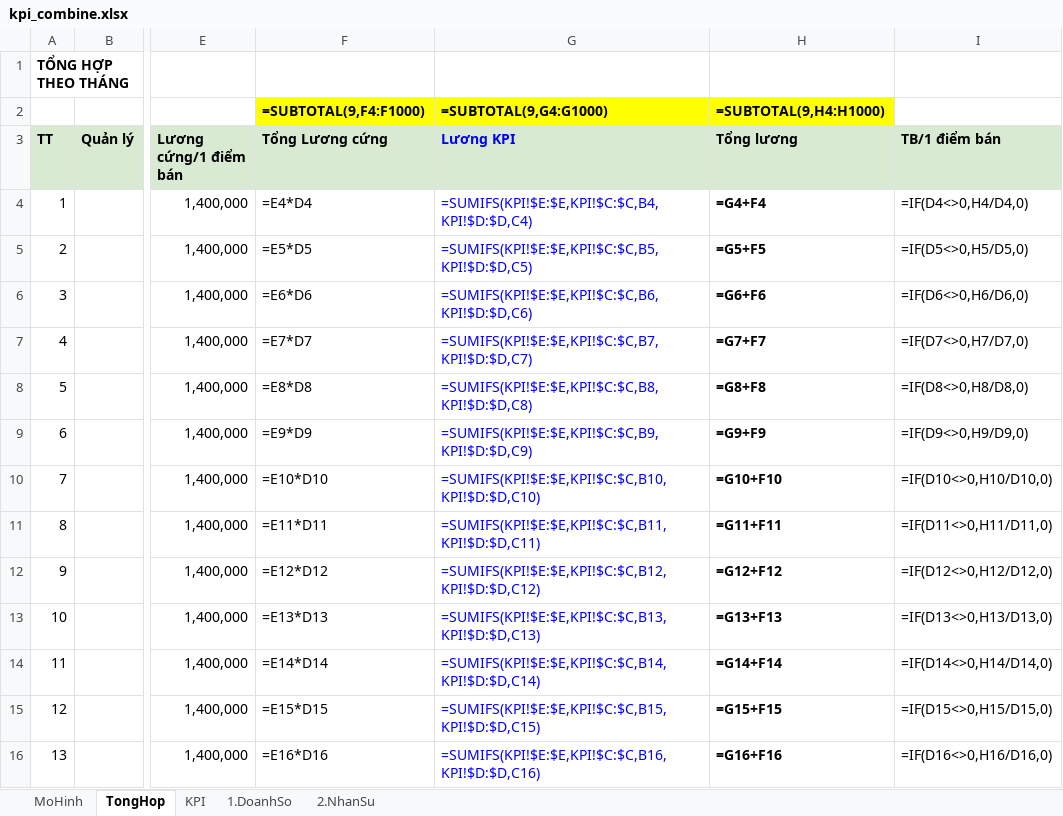
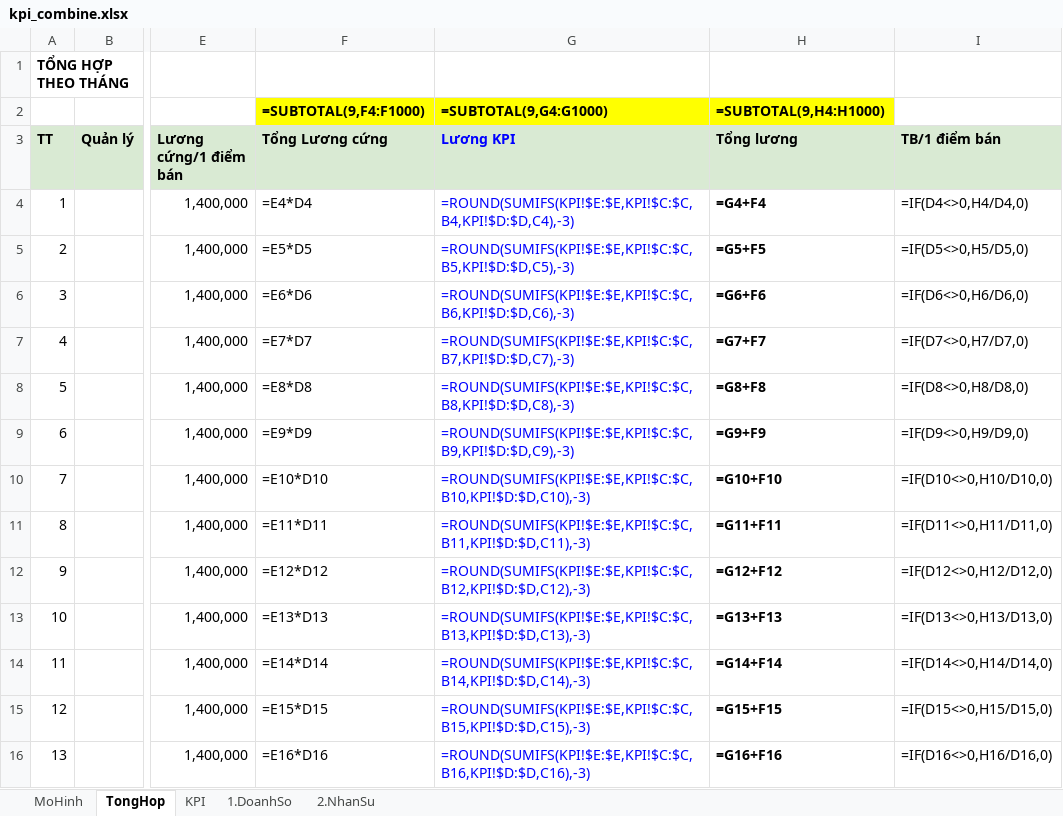
Before and after one commit to szen7dev/trixgo-cbs-micro, an Excel workbook: files/templates/excels/kpi_combine.xlsx, sheet TongHop, drawn as a sheet; only a part is shown, gaps mark what is left out; values as stored, in another font and other column widths than the file's, no borders; formulas are shown in place of their values; the diff covers the shown part only; the diff names each change by its address in the sheet, - before the commit and + after, or states it on an @@ line.

```diff
--- a/files/templates/excels/kpi_combine.xlsx (sheet TongHop)
+++ b/files/templates/excels/kpi_combine.xlsx (sheet TongHop)
-G4 (Lương KPI): =SUMIFS(KPI!$E:$E,KPI!$C:$C,B4,KPI!$D:$D,C4)
+G4 (Lương KPI): =ROUND(SUMIFS(KPI!$E:$E,KPI!$C:$C,B4,KPI!$D:$D,C4),-3)
-G5 (Lương KPI): =SUMIFS(KPI!$E:$E,KPI!$C:$C,B5,KPI!$D:$D,C5)
+G5 (Lương KPI): =ROUND(SUMIFS(KPI!$E:$E,KPI!$C:$C,B5,KPI!$D:$D,C5),-3)
-G6 (Lương KPI): =SUMIFS(KPI!$E:$E,KPI!$C:$C,B6,KPI!$D:$D,C6)
+G6 (Lương KPI): =ROUND(SUMIFS(KPI!$E:$E,KPI!$C:$C,B6,KPI!$D:$D,C6),-3)
-G7 (Lương KPI): =SUMIFS(KPI!$E:$E,KPI!$C:$C,B7,KPI!$D:$D,C7)
+G7 (Lương KPI): =ROUND(SUMIFS(KPI!$E:$E,KPI!$C:$C,B7,KPI!$D:$D,C7),-3)
-G8 (Lương KPI): =SUMIFS(KPI!$E:$E,KPI!$C:$C,B8,KPI!$D:$D,C8)
+G8 (Lương KPI): =ROUND(SUMIFS(KPI!$E:$E,KPI!$C:$C,B8,KPI!$D:$D,C8),-3)
-G9 (Lương KPI): =SUMIFS(KPI!$E:$E,KPI!$C:$C,B9,KPI!$D:$D,C9)
+G9 (Lương KPI): =ROUND(SUMIFS(KPI!$E:$E,KPI!$C:$C,B9,KPI!$D:$D,C9),-3)
-G10 (Lương KPI): =SUMIFS(KPI!$E:$E,KPI!$C:$C,B10,KPI!$D:$D,C10)
+G10 (Lương KPI): =ROUND(SUMIFS(KPI!$E:$E,KPI!$C:$C,B10,KPI!$D:$D,C10),-3)
-G11 (Lương KPI): =SUMIFS(KPI!$E:$E,KPI!$C:$C,B11,KPI!$D:$D,C11)
+G11 (Lương KPI): =ROUND(SUMIFS(KPI!$E:$E,KPI!$C:$C,B11,KPI!$D:$D,C11),-3)
-G12 (Lương KPI): =SUMIFS(KPI!$E:$E,KPI!$C:$C,B12,KPI!$D:$D,C12)
+G12 (Lương KPI): =ROUND(SUMIFS(KPI!$E:$E,KPI!$C:$C,B12,KPI!$D:$D,C12),-3)
-G13 (Lương KPI): =SUMIFS(KPI!$E:$E,KPI!$C:$C,B13,KPI!$D:$D,C13)
+G13 (Lương KPI): =ROUND(SUMIFS(KPI!$E:$E,KPI!$C:$C,B13,KPI!$D:$D,C13),-3)
-G14 (Lương KPI): =SUMIFS(KPI!$E:$E,KPI!$C:$C,B14,KPI!$D:$D,C14)
+G14 (Lương KPI): =ROUND(SUMIFS(KPI!$E:$E,KPI!$C:$C,B14,KPI!$D:$D,C14),-3)
-G15 (Lương KPI): =SUMIFS(KPI!$E:$E,KPI!$C:$C,B15,KPI!$D:$D,C15)
+G15 (Lương KPI): =ROUND(SUMIFS(KPI!$E:$E,KPI!$C:$C,B15,KPI!$D:$D,C15),-3)
-G16 (Lương KPI): =SUMIFS(KPI!$E:$E,KPI!$C:$C,B16,KPI!$D:$D,C16)
+G16 (Lương KPI): =ROUND(SUMIFS(KPI!$E:$E,KPI!$C:$C,B16,KPI!$D:$D,C16),-3)
```
Also changed, not shown: 17 edited cells elsewhere in this sheet, 1 other file.
